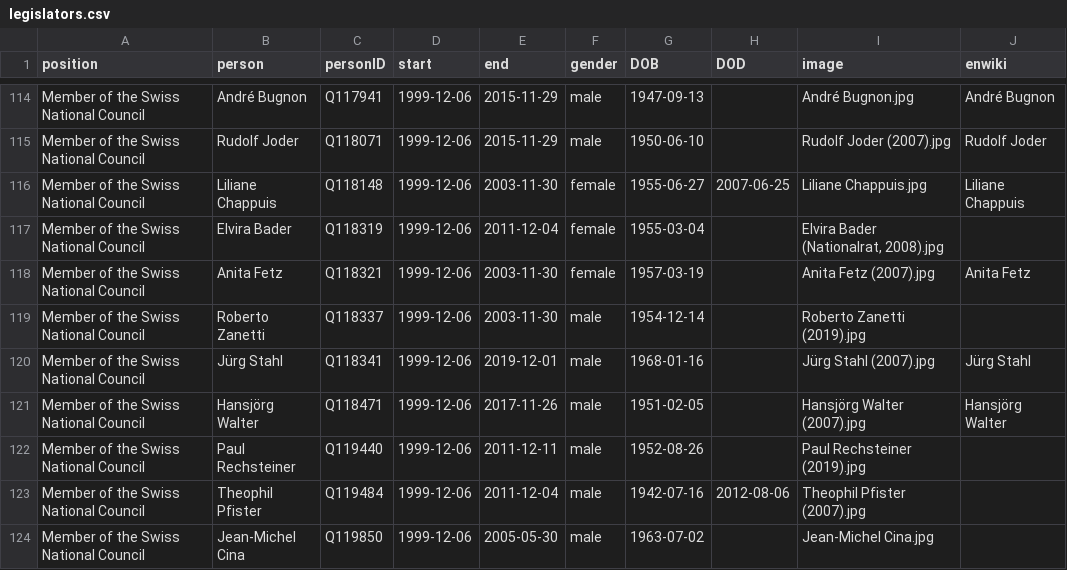
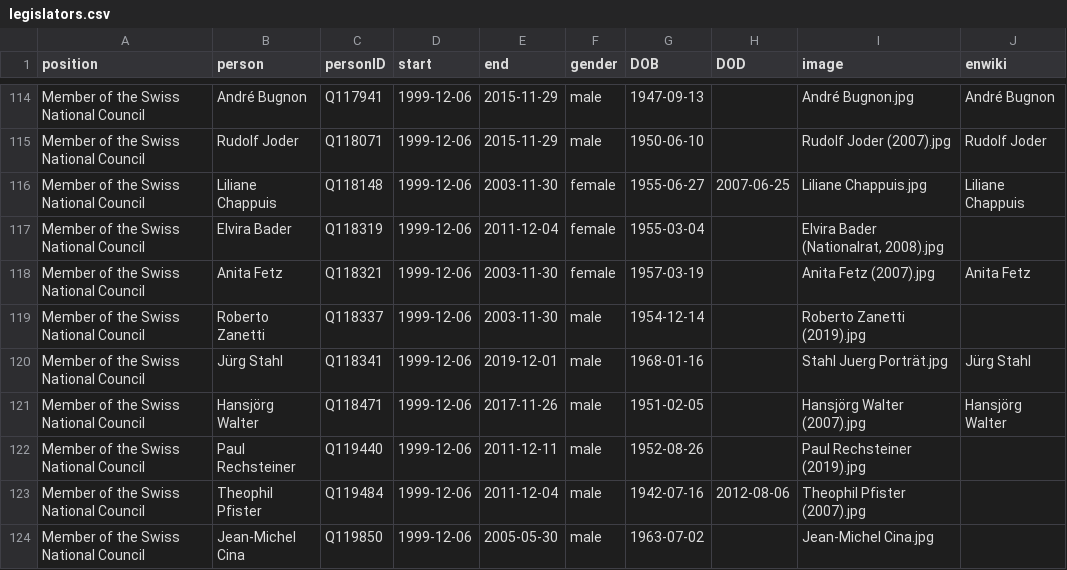
Before and after one commit to every-politician-scrapers/swiss-federal-council, a CSV file: html/legislators.csv, drawn as a sheet; only a part is shown, gaps mark what is left out.

Commit message:
PCB update

```diff
--- a/html/legislators.csv
+++ b/html/legislators.csv
@@ -119,3 +119,3 @@ Member of the Swiss National Council,Anita Fetz,Q118321,1999-12-06,2003-11-30,fe
 Member of the Swiss National Council,Roberto Zanetti,Q118337,1999-12-06,2003-11-30,male,1954-12-14,,Roberto Zanetti (2019).jpg,
-Member of the Swiss National Council,Jürg Stahl,Q118341,1999-12-06,2019-12-01,male,1968-01-16,,Jürg Stahl (2007).jpg,Jürg Stahl
+Member of the Swiss National Council,Jürg Stahl,Q118341,1999-12-06,2019-12-01,male,1968-01-16,,Stahl Juerg Porträt.jpg,Jürg Stahl
 Member of the Swiss National Council,Hansjörg Walter,Q118471,1999-12-06,2017-11-26,male,1951-02-05,,Hansjörg Walter (2007).jpg,Hansjörg Walter
```
